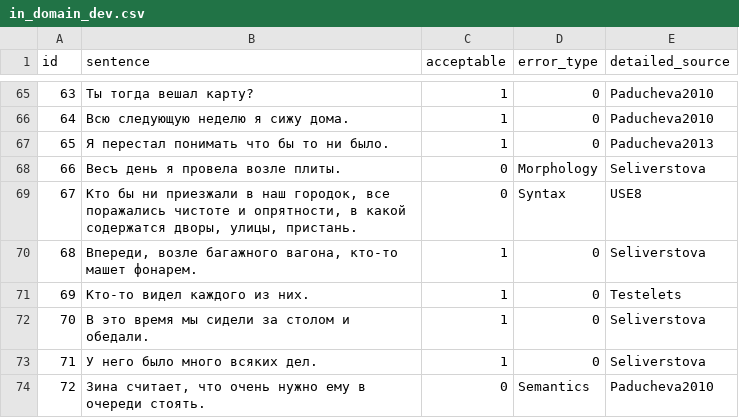
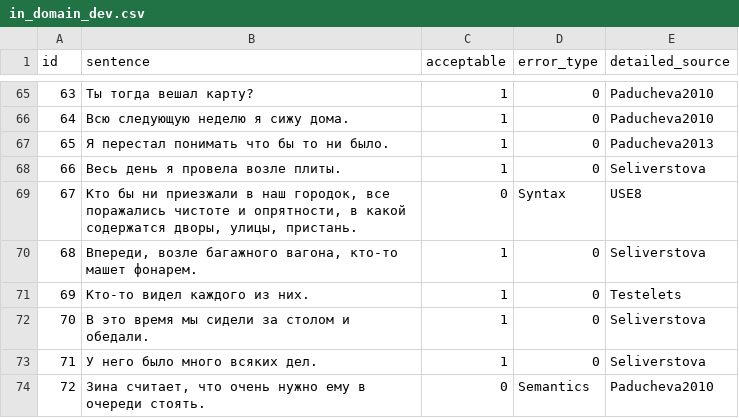
Before and after one commit to RussianNLP/RuCoLA, a CSV file: data/in_domain_dev.csv, drawn as a sheet; only a part is shown, gaps mark what is left out.

Commit message:
minor fix

```diff
--- a/data/in_domain_dev.csv
+++ b/data/in_domain_dev.csv
@@ -67,3 +67,3 @@
 "65","Я перестал понимать что бы то ни было.","1","0","Paducheva2013"
-"66","Весъ день я провела возле плиты.","0","Morphology","Seliverstova"
+"66","Весь день я провела возле плиты.","1","0","Seliverstova"
 "67","Кто бы ни приезжали в наш городок, все поражались чистоте и опрятности, в какой содержатся дворы, улицы, пристань.","0","Syntax","USE8"
```
